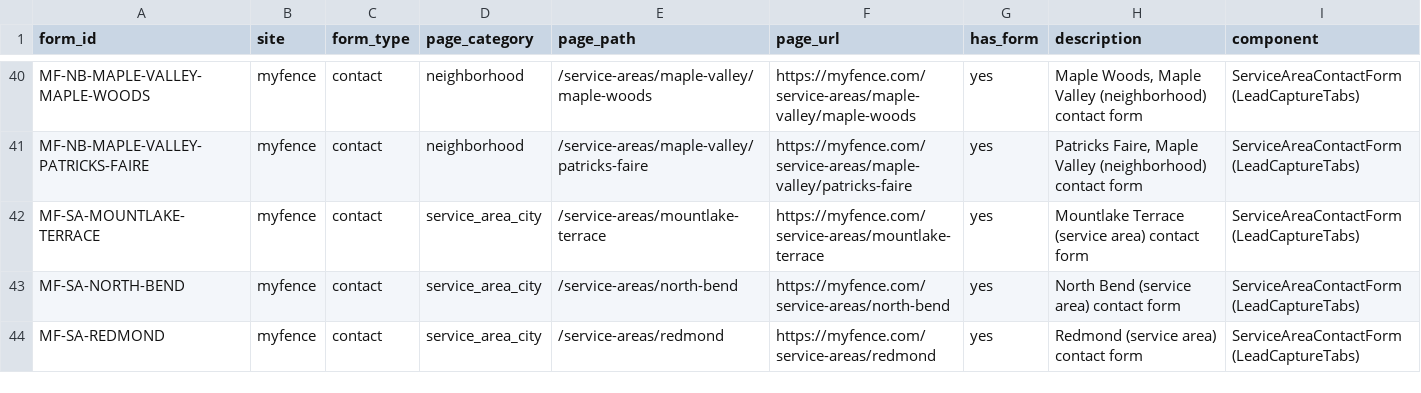
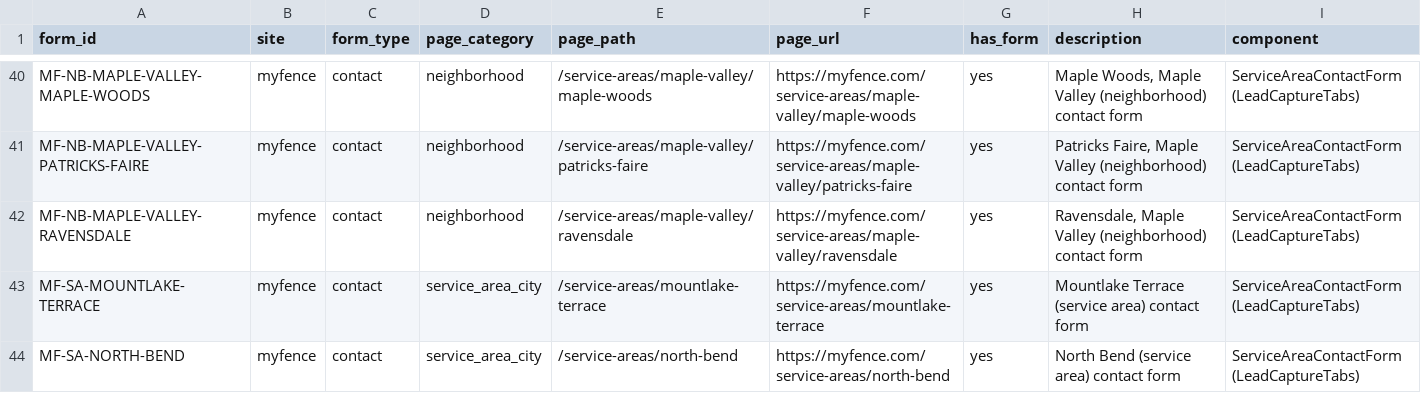
Before and after one commit to christopher0331/myfence-clone, a CSV file: form-ids.csv, drawn as a sheet; only a part is shown, gaps mark what is left out; the shorter side is filled out with more unchanged rows; the diff names each change by its address in the sheet, - before the commit and + after, or states it on an @@ line.

```diff
--- a/form-ids.csv
+++ b/form-ids.csv
+row 42: MF-NB-MAPLE-VALLEY-RAVENSDALE | myfence | contact | neighborhood | /service-areas/maple-valley/ravensdale | https://myfence.com/service-areas/maple-valley/ravensdale | yes | Ravensdale, Maple Valley (neighborhood) contact form | ServiceAreaContactForm (LeadCaptureTabs)
```
Also changed, not shown: 7 other files.
